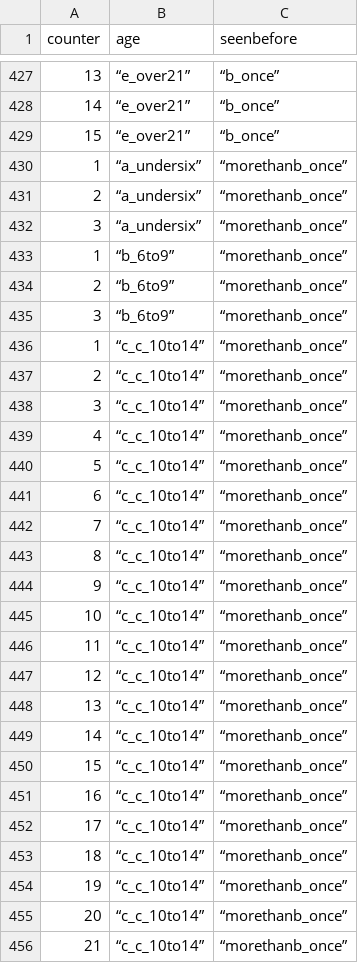
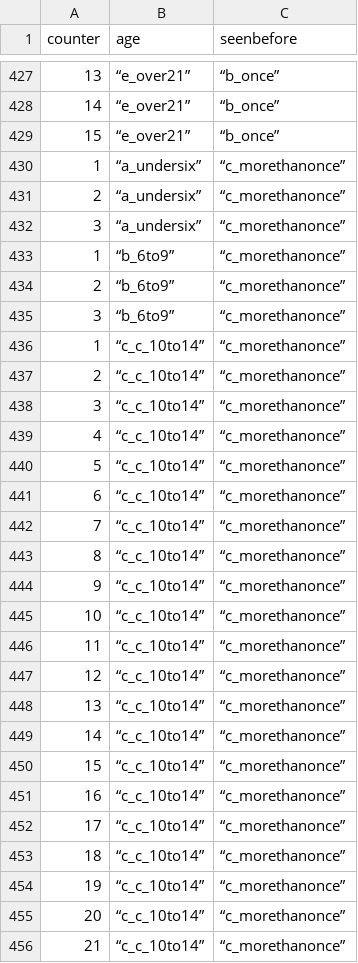
Before and after one commit to luc-hens/luc-hens.github.io, a CSV file: pixar.csv, drawn as a sheet; only a part is shown, gaps mark what is left out; the diff covers the shown part only.

Commit message:
Add files via upload

```diff
--- a/pixar.csv
+++ b/pixar.csv
@@ -429,28 +429,28 @@ counter,age,seenbefore
 15,“e_over21”,“b_once”
-1,“a_undersix”,“morethanb_once”
-2,“a_undersix”,“morethanb_once”
-3,“a_undersix”,“morethanb_once”
-1,“b_6to9”,“morethanb_once”
-2,“b_6to9”,“morethanb_once”
-3,“b_6to9”,“morethanb_once”
-1,“c_c_10to14”,“morethanb_once”
-2,“c_c_10to14”,“morethanb_once”
-3,“c_c_10to14”,“morethanb_once”
-4,“c_c_10to14”,“morethanb_once”
-5,“c_c_10to14”,“morethanb_once”
-6,“c_c_10to14”,“morethanb_once”
-7,“c_c_10to14”,“morethanb_once”
-8,“c_c_10to14”,“morethanb_once”
-9,“c_c_10to14”,“morethanb_once”
-10,“c_c_10to14”,“morethanb_once”
-11,“c_c_10to14”,“morethanb_once”
-12,“c_c_10to14”,“morethanb_once”
-13,“c_c_10to14”,“morethanb_once”
-14,“c_c_10to14”,“morethanb_once”
-15,“c_c_10to14”,“morethanb_once”
-16,“c_c_10to14”,“morethanb_once”
-17,“c_c_10to14”,“morethanb_once”
-18,“c_c_10to14”,“morethanb_once”
-19,“c_c_10to14”,“morethanb_once”
-20,“c_c_10to14”,“morethanb_once”
-21,“c_c_10to14”,“morethanb_once”
+1,“a_undersix”,“c_morethanonce”
+2,“a_undersix”,“c_morethanonce”
+3,“a_undersix”,“c_morethanonce”
+1,“b_6to9”,“c_morethanonce”
+2,“b_6to9”,“c_morethanonce”
+3,“b_6to9”,“c_morethanonce”
+1,“c_c_10to14”,“c_morethanonce”
+2,“c_c_10to14”,“c_morethanonce”
+3,“c_c_10to14”,“c_morethanonce”
+4,“c_c_10to14”,“c_morethanonce”
+5,“c_c_10to14”,“c_morethanonce”
+6,“c_c_10to14”,“c_morethanonce”
+7,“c_c_10to14”,“c_morethanonce”
+8,“c_c_10to14”,“c_morethanonce”
+9,“c_c_10to14”,“c_morethanonce”
+10,“c_c_10to14”,“c_morethanonce”
+11,“c_c_10to14”,“c_morethanonce”
+12,“c_c_10to14”,“c_morethanonce”
+13,“c_c_10to14”,“c_morethanonce”
+14,“c_c_10to14”,“c_morethanonce”
+15,“c_c_10to14”,“c_morethanonce”
+16,“c_c_10to14”,“c_morethanonce”
+17,“c_c_10to14”,“c_morethanonce”
+18,“c_c_10to14”,“c_morethanonce”
+19,“c_c_10to14”,“c_morethanonce”
+20,“c_c_10to14”,“c_morethanonce”
+21,“c_c_10to14”,“c_morethanonce”
```
Also changed, not shown: 15 edited cells elsewhere in this file.
